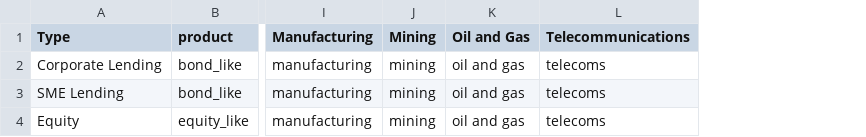
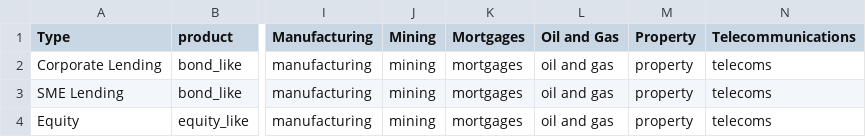
Before and after one commit to JohnAdders/climate_narrative, a CSV file: exposure/bank_exposures.csv, drawn as a sheet; only a part is shown, gaps mark what is left out; the diff names each change by its address in the sheet, - before the commit and + after, or states it on an @@ line.

Commit message:
exposure updates

```diff
--- a/exposure/bank_exposures.csv
+++ b/exposure/bank_exposures.csv
+column K (Mortgages), rows 2-4: all mortgages
+column M (Property), rows 2-4: all property
```
Also changed, not shown: exposure/am_exposures.csv, exposure/insurance_assets.csv.
